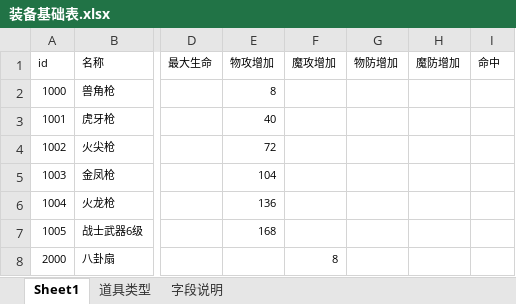
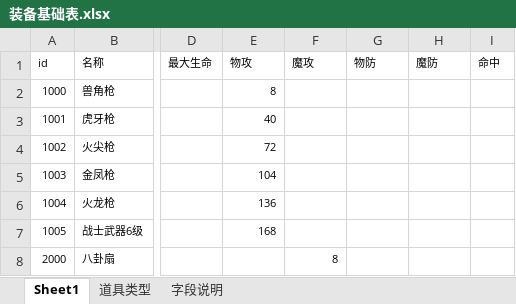
Before and after one commit to Klanly/BWM, an Excel workbook: doc/table/装备基础表.xlsx, sheet Sheet1, drawn as a sheet; only a part is shown, gaps mark what is left out; values as stored, in another font and other column widths than the file's, no borders; conditional formats not drawn; the diff names each change by its address in the sheet, - before the commit and + after, or states it on an @@ line.

```diff
--- a/doc/table/装备基础表.xlsx (sheet Sheet1)
+++ b/doc/table/装备基础表.xlsx (sheet Sheet1)
-E1: 物攻增加
+E1: 物攻
-F1: 魔攻增加
+F1: 魔攻
-G1: 物防增加
+G1: 物防
-H1: 魔防增加
+H1: 魔防
```
Also changed, not shown: doc/table/Npc表.xlsx, 3 other files.
